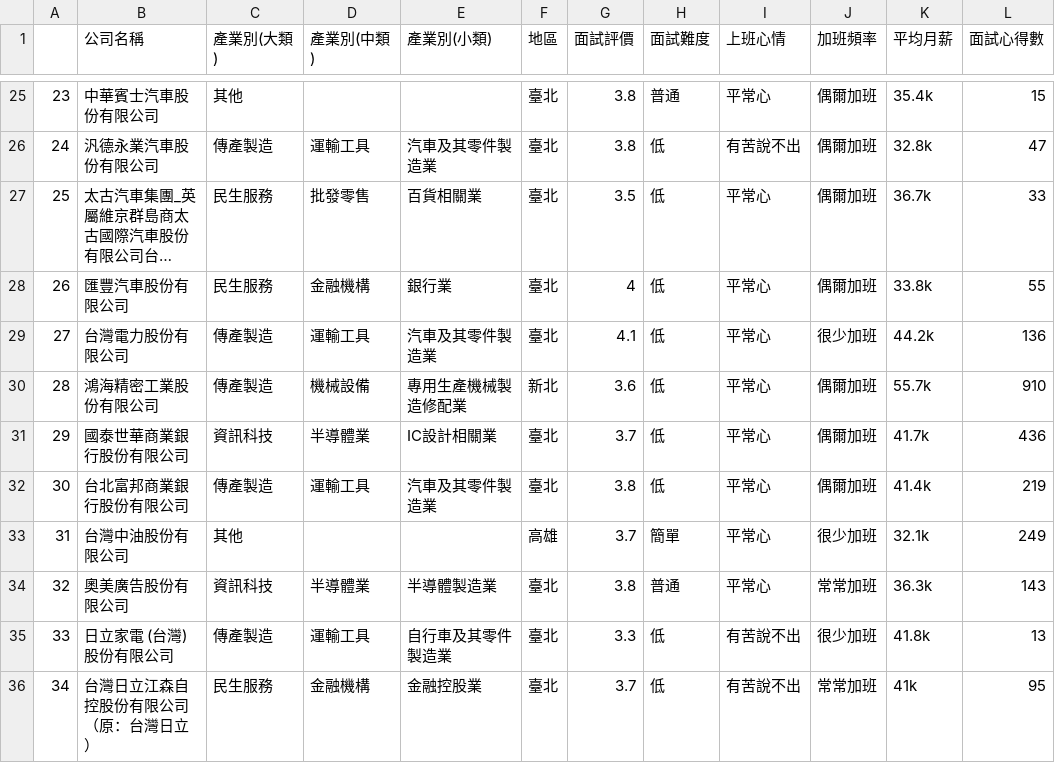
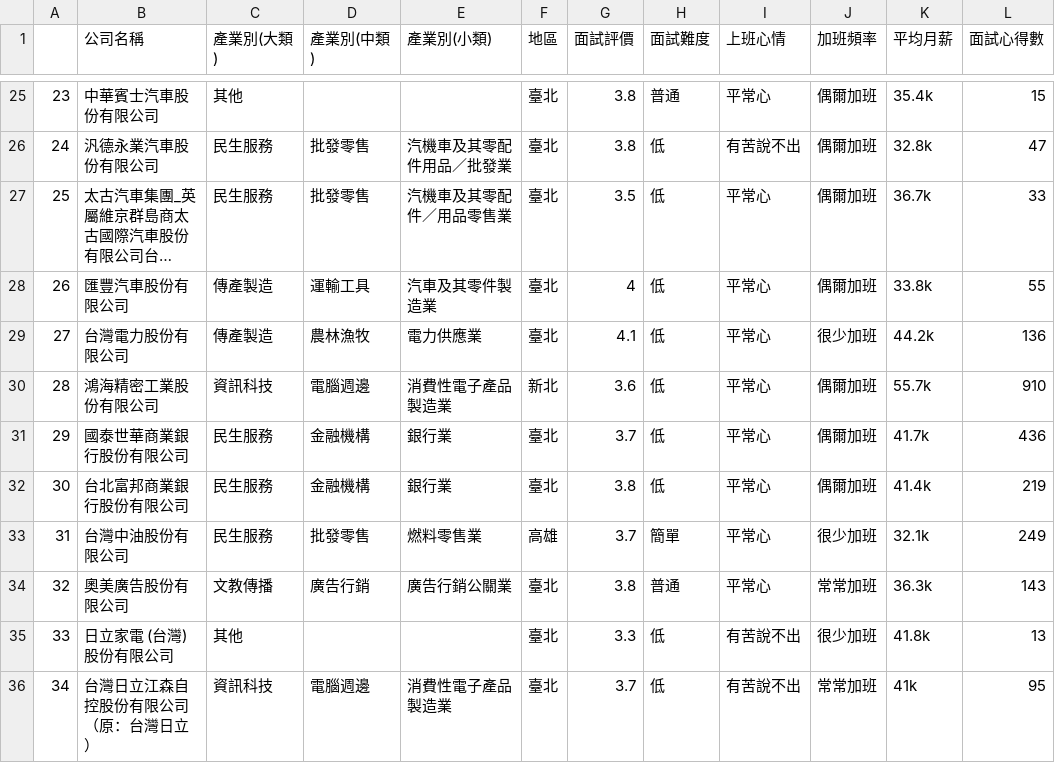
Before and after one commit to zchenchen1999/streamlit_nissan, a CSV file: data/result_company_info.csv, drawn as a sheet; only a part is shown, gaps mark what is left out; long unchanged cells end in …; the diff covers the shown part only; the diff names each change by its address in the sheet, - before the commit and + after, or states it on an @@ line.

```diff
--- a/data/result_company_info.csv
+++ b/data/result_company_info.csv
-C26 (產業別(大類)): 傳產製造
+C26 (產業別(大類)): 民生服務
-D26 (產業別(中類)): 運輸工具
+D26 (產業別(中類)): 批發零售
-E26 (產業別(小類)): 汽車及其零件製造業
+E26 (產業別(小類)): 汽機車及其零配件用品／批發業
-E27 (產業別(小類)): 百貨相關業
+E27 (產業別(小類)): 汽機車及其零配件／用品零售業
-C28 (產業別(大類)): 民生服務
+C28 (產業別(大類)): 傳產製造
-D28 (產業別(中類)): 金融機構
+D28 (產業別(中類)): 運輸工具
-E28 (產業別(小類)): 銀行業
+E28 (產業別(小類)): 汽車及其零件製造業
-D29 (產業別(中類)): 運輸工具
+D29 (產業別(中類)): 農林漁牧
-E29 (產業別(小類)): 汽車及其零件製造業
+E29 (產業別(小類)): 電力供應業
-C30 (產業別(大類)): 傳產製造
+C30 (產業別(大類)): 資訊科技
-D30 (產業別(中類)): 機械設備
+D30 (產業別(中類)): 電腦週邊
-E30 (產業別(小類)): 專用生產機械製造修配業
+E30 (產業別(小類)): 消費性電子產品製造業
-C31 (產業別(大類)): 資訊科技
+C31 (產業別(大類)): 民生服務
-D31 (產業別(中類)): 半導體業
+D31 (產業別(中類)): 金融機構
-E31 (產業別(小類)): IC設計相關業
+E31 (產業別(小類)): 銀行業
-C32 (產業別(大類)): 傳產製造
+C32 (產業別(大類)): 民生服務
-D32 (產業別(中類)): 運輸工具
+D32 (產業別(中類)): 金融機構
-E32 (產業別(小類)): 汽車及其零件製造業
+E32 (產業別(小類)): 銀行業
-C33 (產業別(大類)): 其他
+C33 (產業別(大類)): 民生服務
-D33 (產業別(中類)): (empty)
+D33 (產業別(中類)): 批發零售
-E33 (產業別(小類)): (empty)
+E33 (產業別(小類)): 燃料零售業
-C34 (產業別(大類)): 資訊科技
+C34 (產業別(大類)): 文教傳播
-D34 (產業別(中類)): 半導體業
+D34 (產業別(中類)): 廣告行銷
-E34 (產業別(小類)): 半導體製造業
+E34 (產業別(小類)): 廣告行銷公關業
-C35 (產業別(大類)): 傳產製造
+C35 (產業別(大類)): 其他
-D35 (產業別(中類)): 運輸工具
+D35 (產業別(中類)): (empty)
-E35 (產業別(小類)): 自行車及其零件製造業
+E35 (產業別(小類)): (empty)
-C36 (產業別(大類)): 民生服務
+C36 (產業別(大類)): 資訊科技
-D36 (產業別(中類)): 金融機構
+D36 (產業別(中類)): 電腦週邊
-E36 (產業別(小類)): 金融控股業
+E36 (產業別(小類)): 消費性電子產品製造業
```
Also changed, not shown: 91 edited cells elsewhere in this file.
